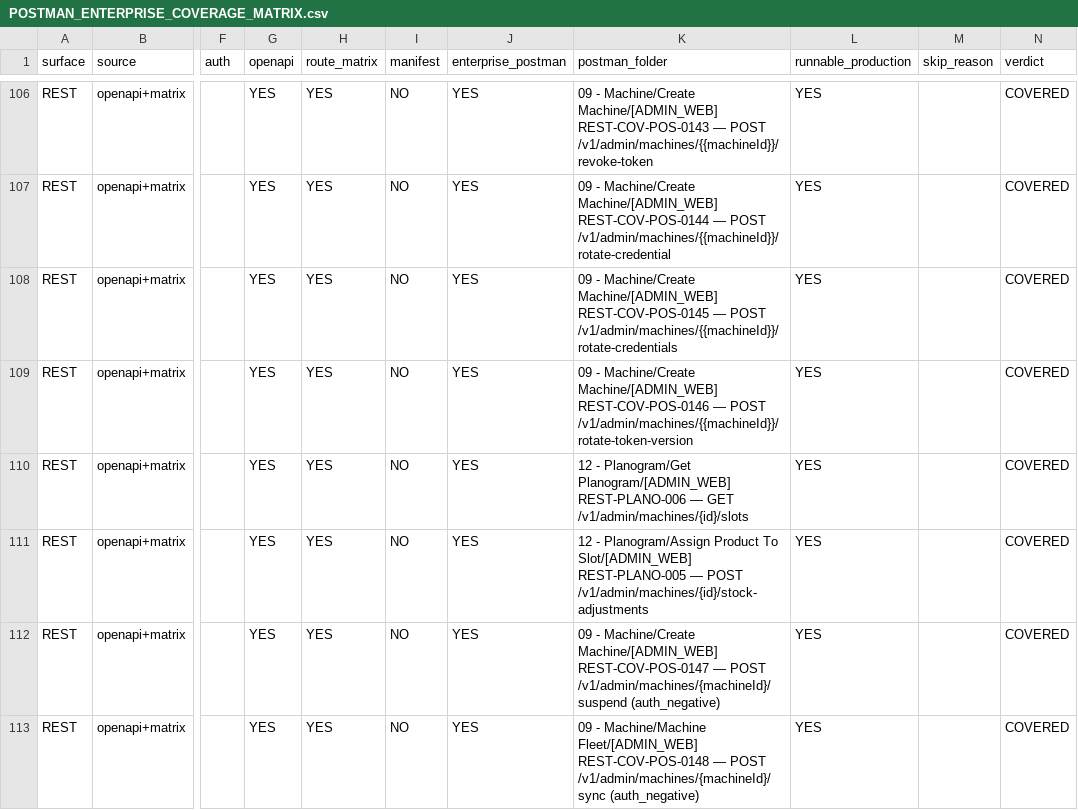
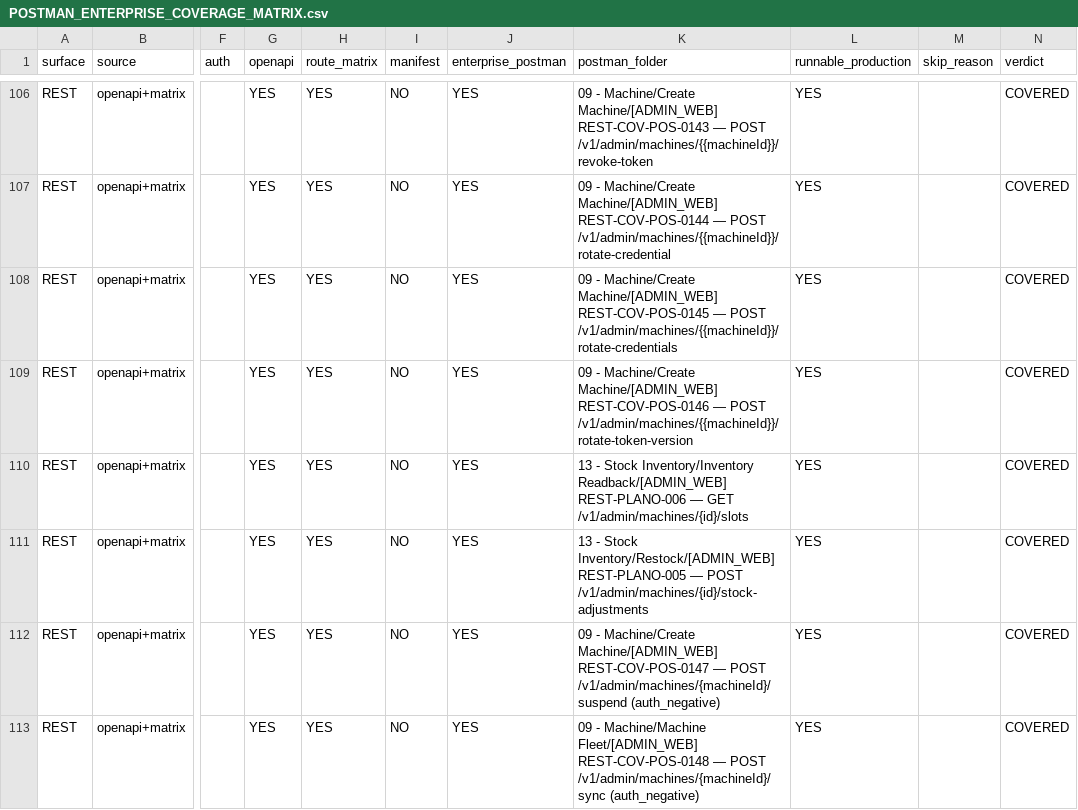
Before and after one commit to leduytuanvu/avf-vending-api, a CSV file: docs/testing/production-e2e/POSTMAN_ENTERPRISE_COVERAGE_MATRIX.csv, drawn as a sheet; only a part is shown, gaps mark what is left out; the diff names each change by its address in the sheet, - before the commit and + after, or states it on an @@ line.

```diff
--- a/docs/testing/production-e2e/POSTMAN_ENTERPRISE_COVERAGE_MATRIX.csv
+++ b/docs/testing/production-e2e/POSTMAN_ENTERPRISE_COVERAGE_MATRIX.csv
-K110 (postman_folder): 12 - Planogram/Get Planogram/[ADMIN_WEB] REST-PLANO-006 —…
+K110 (postman_folder): 13 - Stock Inventory/Inventory Readback/[ADMIN_WEB] REST-PLANO-006 —…
-K111 (postman_folder): 12 - Planogram/Assign Product To Slot/[ADMIN_WEB] REST-PLANO-005 —…
+K111 (postman_folder): 13 - Stock Inventory/Restock/[ADMIN_WEB] REST-PLANO-005 —…
```
Also changed, not shown: 10 other files.
